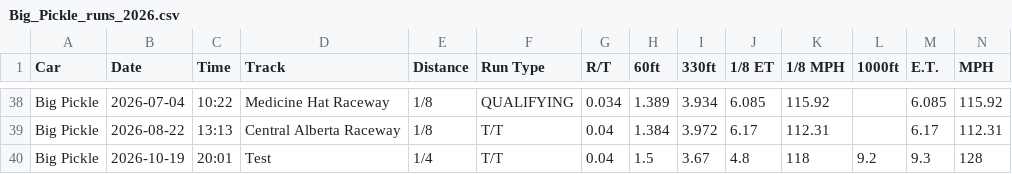
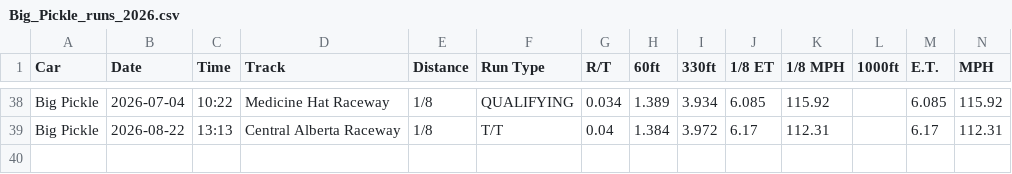
Before and after one commit to dfletch74/big-pickle-racing-tracker, a CSV file: data/Big_Pickle_runs_2026.csv, drawn as a sheet; only a part is shown, gaps mark what is left out; rows hold the shown columns only; the diff names each change by its address in the sheet, - before the commit and + after, or states it on an @@ line.

Commit message:
Remove test run from sheet; add tombstone so it stays deleted

```diff
--- a/data/Big_Pickle_runs_2026.csv
+++ b/data/Big_Pickle_runs_2026.csv
-row 40: Big Pickle | 2026-10-19 | 20:01 | Test | 1/4 | T/T | 0.04 | 1.5 | 3.67 | 4.8 | 118 | 9.2 | 9.3 | 128
```
Also changed, not shown: 1 other file.
